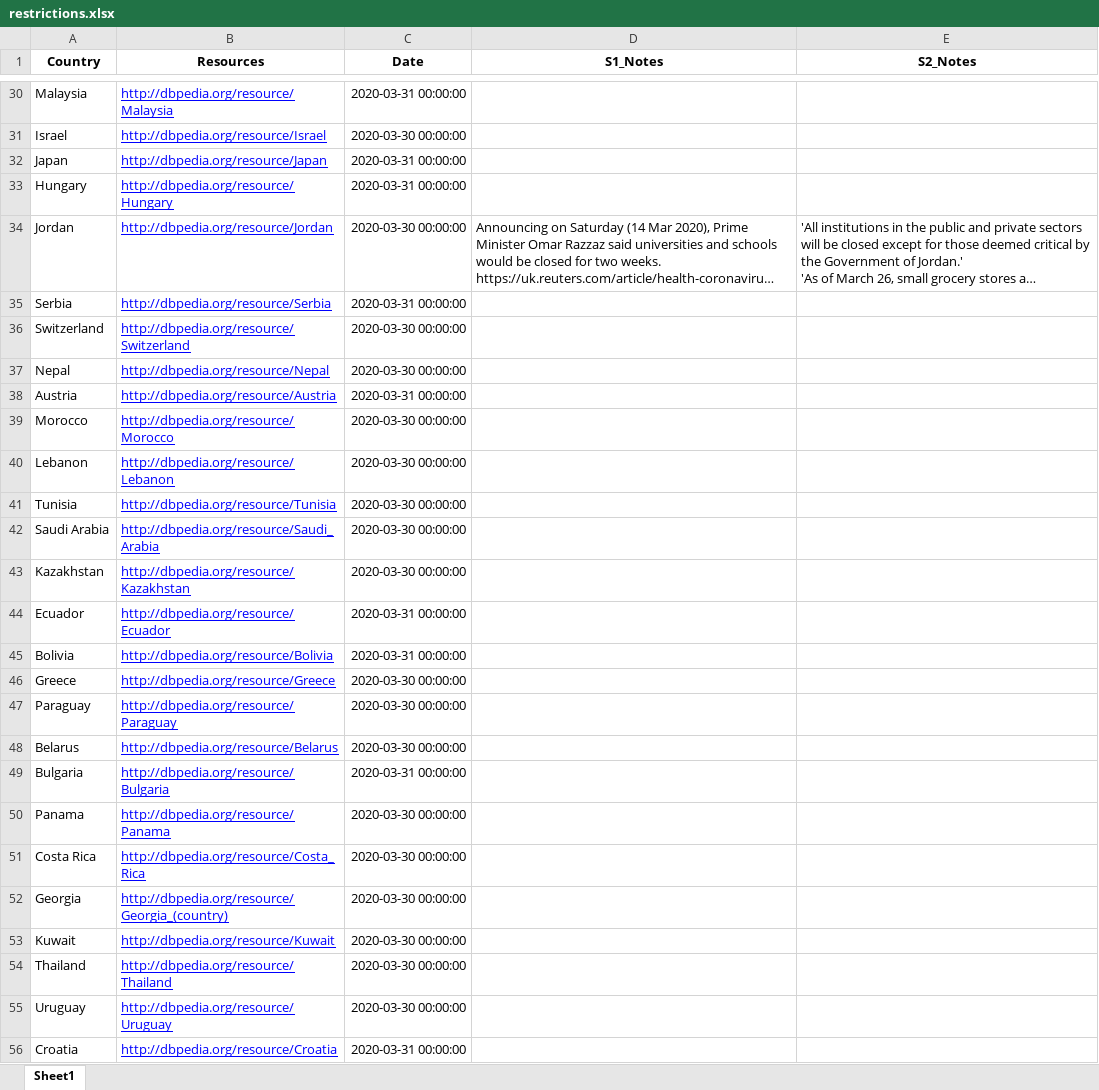
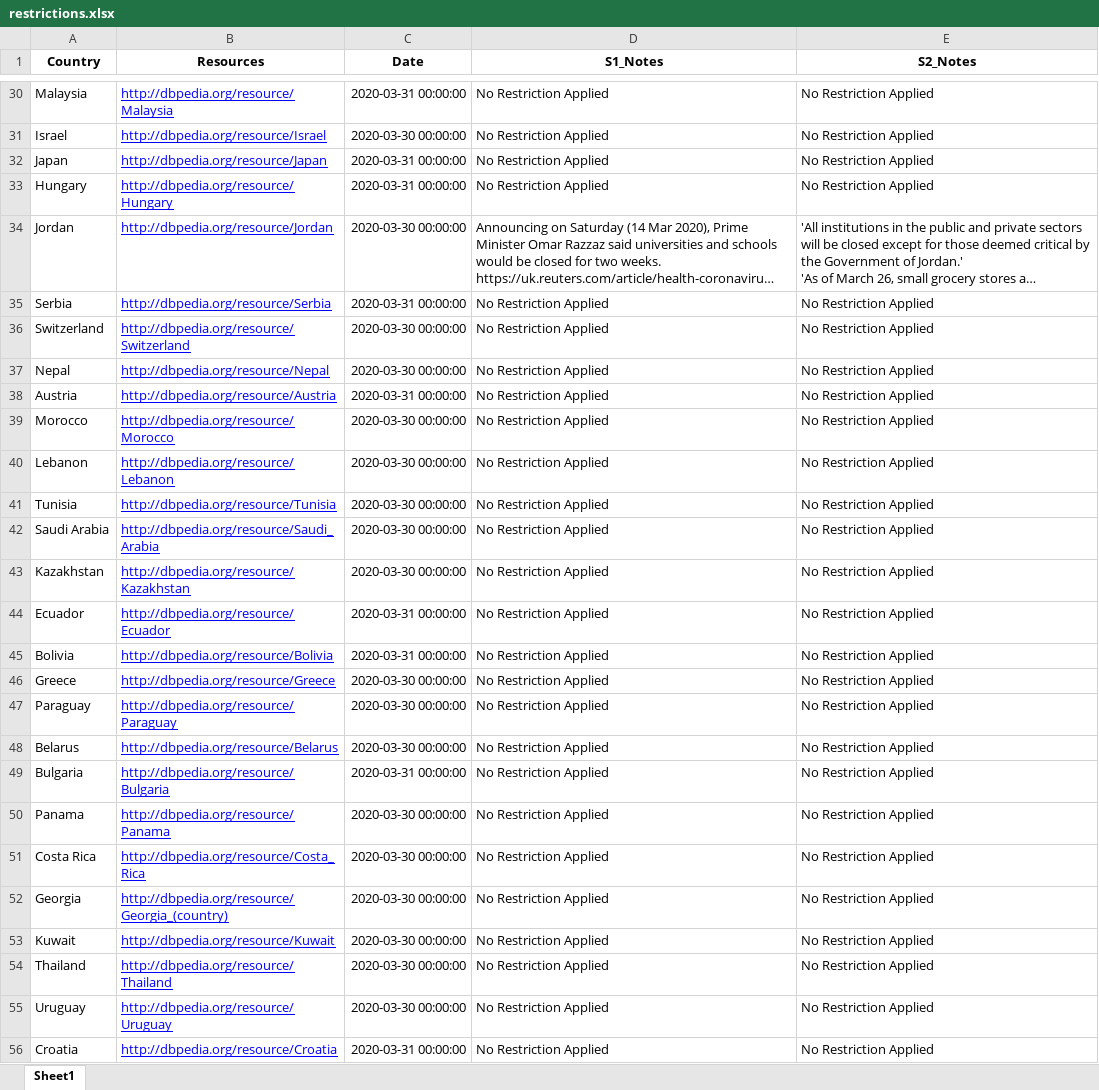
Before and after one commit to abmohajeri/covid19-ontology, an Excel workbook: datasets/restriction/restrictions.xlsx, sheet Sheet1, drawn as a sheet; only a part is shown, gaps mark what is left out; long unchanged cells end in …; values as stored, in another font and other column widths than the file's, no borders; the diff covers the shown part only; the diff names each change by its address in the sheet, - before the commit and + after, or states it on an @@ line.

```diff
--- a/datasets/restriction/restrictions.xlsx (sheet Sheet1)
+++ b/datasets/restriction/restrictions.xlsx (sheet Sheet1)
-D30:D33 (S1_Notes): (empty)
+D30:D33 (S1_Notes): No Restriction Applied
-E30:E33 (S2_Notes): (empty)
+E30:E33 (S2_Notes): No Restriction Applied
-D35:D56 (S1_Notes): (empty)
+D35:D56 (S1_Notes): No Restriction Applied
-E35:E56 (S2_Notes): (empty)
+E35:E56 (S2_Notes): No Restriction Applied
```
Also changed, not shown: 260 edited cells elsewhere in this sheet, 1 other file.
